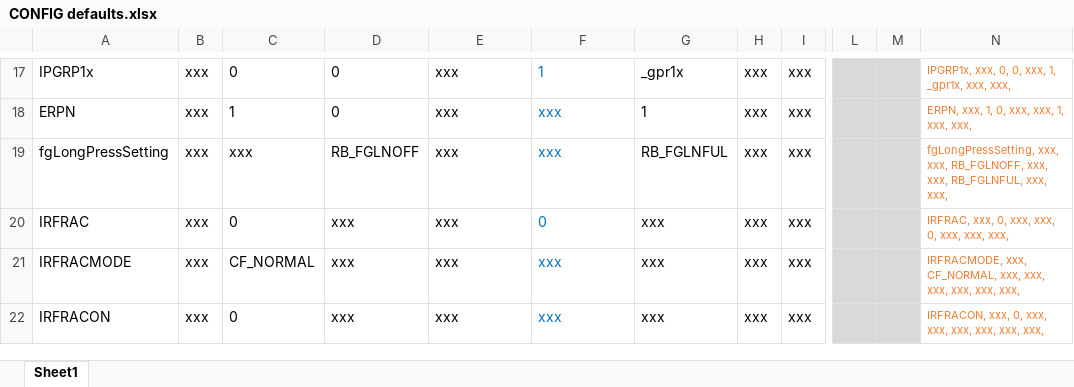
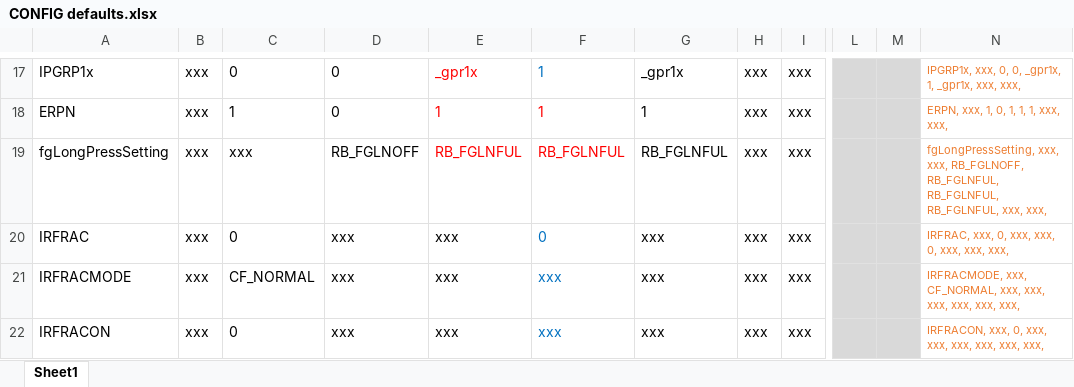
Before and after one commit to ppigazzini/z47, an Excel workbook: src/index spreadsheet/CONFIG defaults.xlsx, sheet Sheet1, drawn as a sheet; only a part is shown, gaps mark what is left out; values as stored, in another font and other column widths than the file's, no borders; conditional formats not drawn; the diff covers the shown part only; the diff names each change by its address in the sheet, - before the commit and + after, or states it on an @@ line.

```diff
--- a/src/index spreadsheet/CONFIG defaults.xlsx (sheet Sheet1)
+++ b/src/index spreadsheet/CONFIG defaults.xlsx (sheet Sheet1)
-E17:E19 text colour: black
+E17:E19 text colour: #FF0000
-E17: xxx
+E17: _gpr1x
-N17: …0, 0, xxx, 1, _gpr1x,…
+N17: …0, 0, _gpr1x, 1, _gpr1x,…
-E18: xxx
+E18: 1
-F18: xxx
+F18: 1
-F18:F19 text colour: #0070C0
+F18:F19 text colour: #FF0000
-N18: ERPN, xxx, 1, 0, xxx, xxx, 1, xxx, xxx,
+N18: ERPN, xxx, 1, 0, 1, 1, 1, xxx, xxx,
-E19: xxx
+E19: RB_FGLNFUL
-F19: xxx
+F19: RB_FGLNFUL
-N19: …xxx, RB_FGLNOFF, xxx, xxx, RB_FGLNFUL, xxx,…
+N19: …xxx, RB_FGLNOFF, RB_FGLNFUL, RB_FGLNFUL, RB_FGLNFUL, xxx,…
```
Also changed, not shown: 2 removed rows, 48 edited cells and cell formats elsewhere in this sheet, formulas that keep their value, 1 other file.
